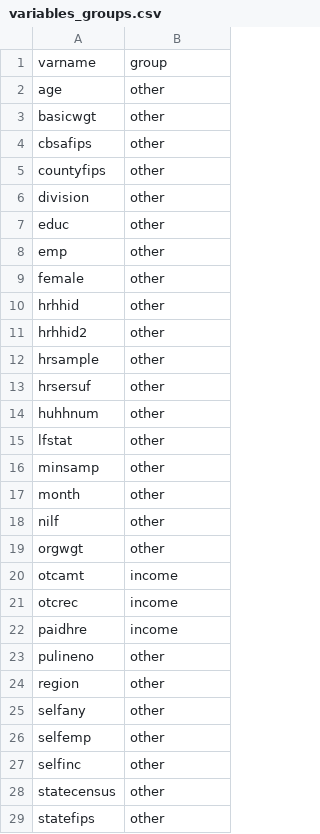
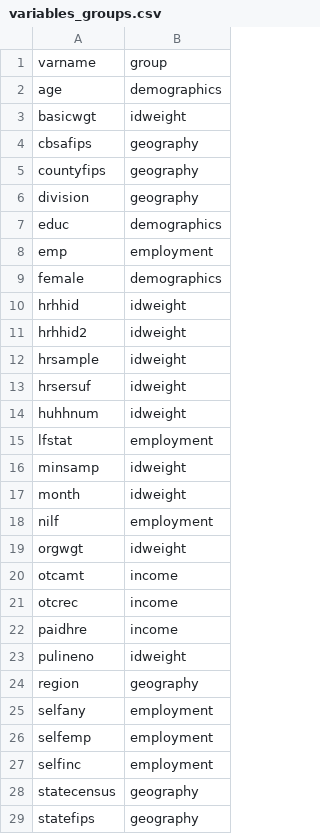
Before and after one commit to Economic/epiextracts, a CSV file: code/docs/variables_groups.csv, drawn as a sheet; only a part is shown; the diff covers the shown part only.

Commit message:
additional groups: employment, geography, idweight

```diff
--- a/code/docs/variables_groups.csv
+++ b/code/docs/variables_groups.csv
@@ -1,20 +1,20 @@
 varname,group
-age,other
-basicwgt,other
-cbsafips,other
-countyfips,other
-division,other
-educ,other
-emp,other
-female,other
-hrhhid,other
-hrhhid2,other
-hrsample,other
-hrsersuf,other
-huhhnum,other
-lfstat,other
-minsamp,other
-month,other
-nilf,other
-orgwgt,other
+age,demographics
+basicwgt,idweight
+cbsafips,geography
+countyfips,geography
+division,geography
+educ,demographics
+emp,employment
+female,demographics
+hrhhid,idweight
+hrhhid2,idweight
+hrsample,idweight
+hrsersuf,idweight
+huhhnum,idweight
+lfstat,employment
+minsamp,idweight
+month,idweight
+nilf,employment
+orgwgt,idweight
 otcamt,income
@@ -22,8 +22,8 @@ otcrec,income
 paidhre,income
-pulineno,other
-region,other
-selfany,other
-selfemp,other
-selfinc,other
-statecensus,other
-statefips,other
+pulineno,idweight
+region,geography
+selfany,employment
+selfemp,employment
+selfinc,employment
+statecensus,geography
+statefips,geography
```
Also changed, not shown: 3 edited cells elsewhere in this file, 19 other files.
